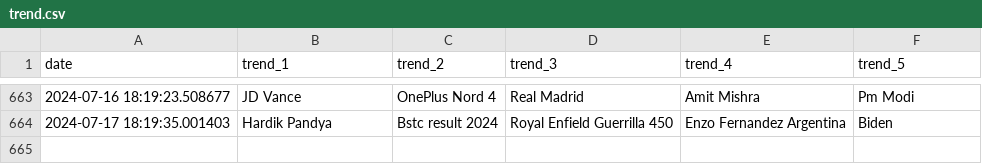
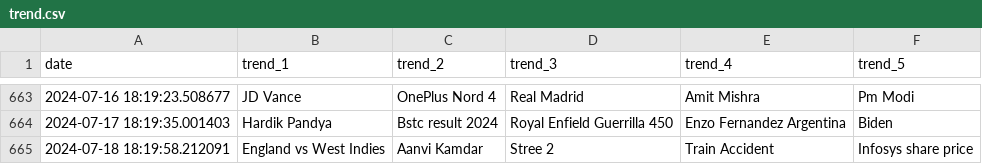
Before and after one commit to iusekarma/trendlogger, a CSV file: trend.csv, drawn as a sheet; only a part is shown, gaps mark what is left out; the diff names each change by its address in the sheet, - before the commit and + after, or states it on an @@ line.

```diff
--- a/trend.csv
+++ b/trend.csv
+row 665: 2024-07-18 18:19:58.212091 | England vs West Indies | Aanvi Kamdar | Stree 2 | Train Accident | Infosys share price
```
Also changed, not shown: 1 other file.
